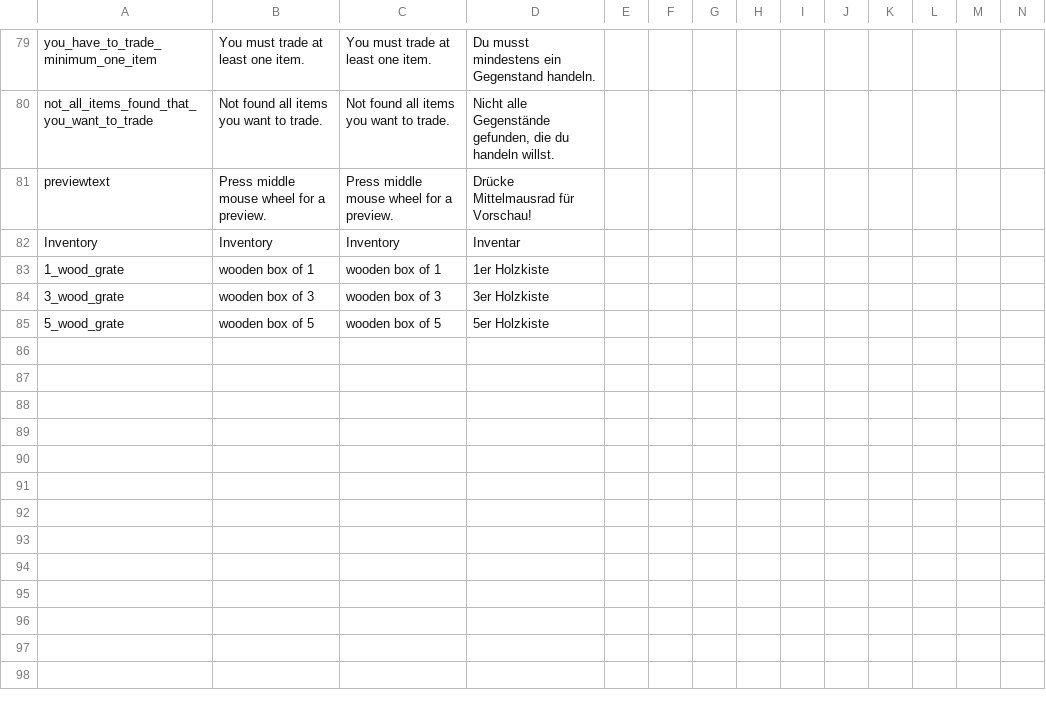
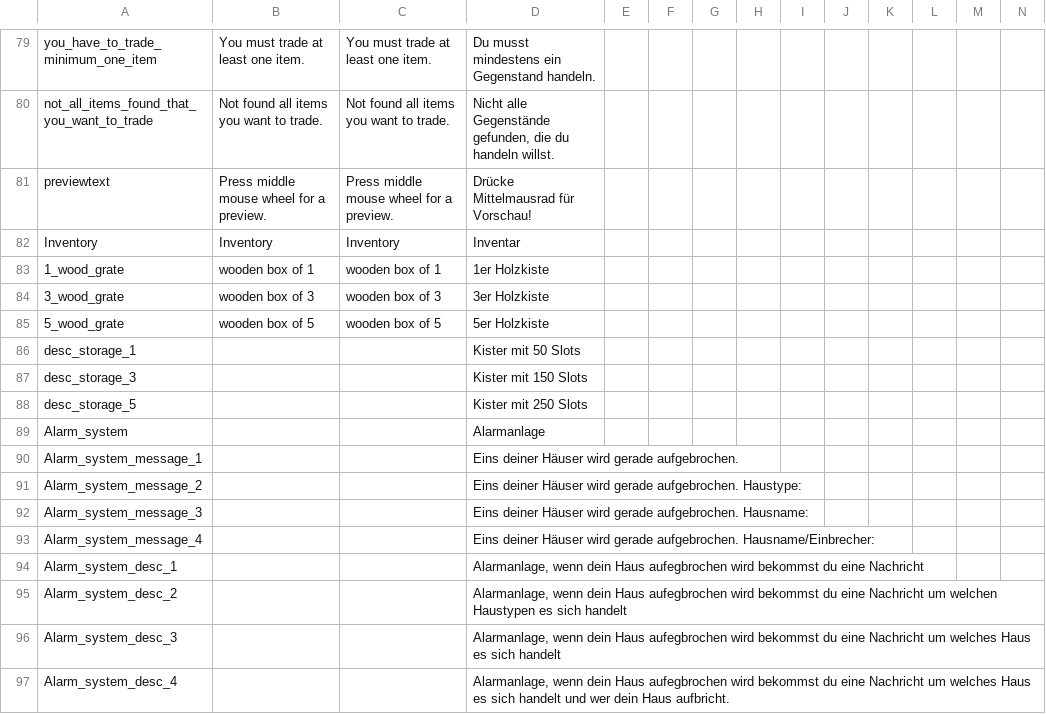
Before and after one commit to ihr-it-projekt/DayZLife, a CSV file: DayZLife/stringtable.csv, drawn as a sheet; only a part is shown, gaps mark what is left out; rows hold the shown columns only; the diff names each change by its address in the sheet, - before the commit and + after, or states it on an @@ line.

Commit message:
add basic for alarm system

```diff
--- a/DayZLife/stringtable.csv
+++ b/DayZLife/stringtable.csv
+row 86: desc_storage_1 |  |  | Kister mit 50 Slots
+row 87: desc_storage_3 |  |  | Kister mit 150 Slots
+row 88: desc_storage_5 |  |  | Kister mit 250 Slots
+row 89: Alarm_system |  |  | Alarmanlage
+row 90: Alarm_system_message_1 |  |  | Eins deiner Häuser wird gerade aufgebrochen.
+row 91: Alarm_system_message_2 |  |  | Eins deiner Häuser wird gerade aufgebrochen. Haustype:
+row 92: Alarm_system_message_3 |  |  | Eins deiner Häuser wird gerade aufgebrochen. Hausname:
+row 93: Alarm_system_message_4 |  |  | Eins deiner Häuser wird gerade aufgebrochen. Hausname/Einbrecher:
+row 94: Alarm_system_desc_1 |  |  | Alarmanlage, wenn dein Haus aufegbrochen wird bekommst du eine Nachricht
+row 95: Alarm_system_desc_2 |  |  | Alarmanlage, wenn dein Haus aufegbrochen wird bekommst du eine Nachricht um welchen Haustypen es sich handelt
+row 96: Alarm_system_desc_3 |  |  | Alarmanlage, wenn dein Haus aufegbrochen wird bekommst du eine Nachricht um welches Haus es sich handelt
+row 97: Alarm_system_desc_4 |  |  | Alarmanlage, wenn dein Haus aufegbrochen wird bekommst du eine Nachricht um welches Haus es sich handelt und wer dein Haus aufbricht.
```
Also changed, not shown: 13 other files.
